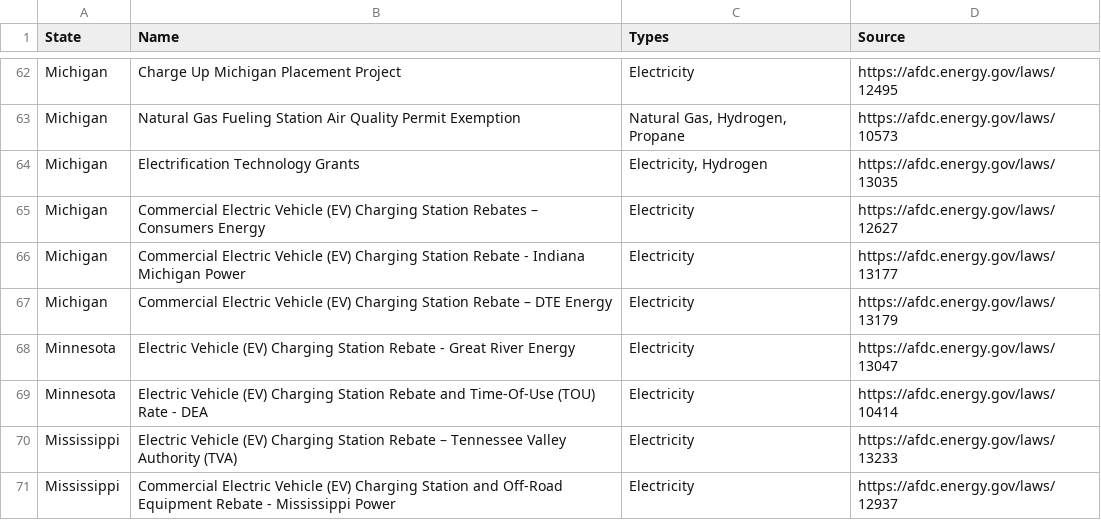
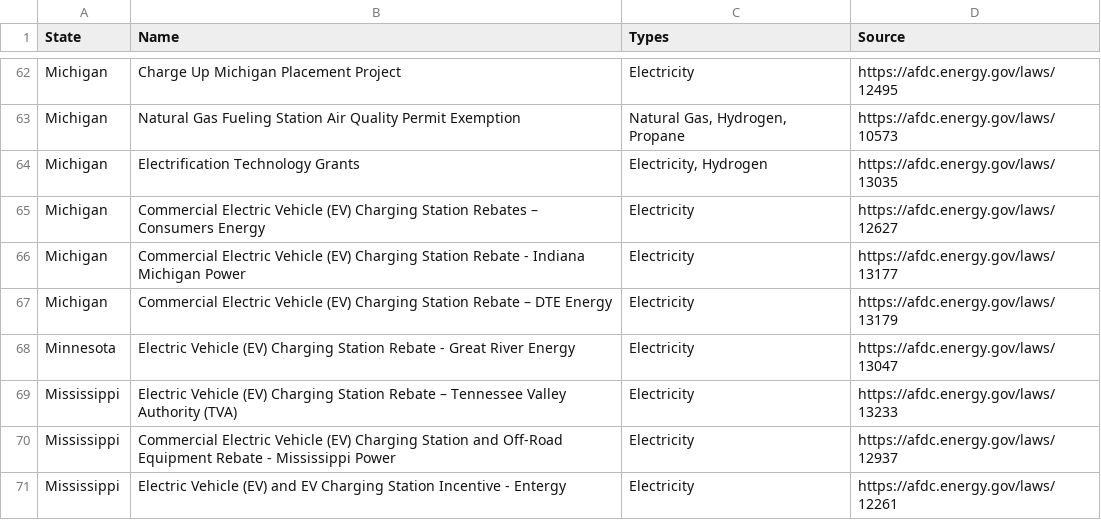
Before and after one commit to mcsc-impact-climate/Geo-TIDE-backend, a CSV file: data/incentives_and_regulations/state_level/infrastructure_incentives.csv, drawn as a sheet; only a part is shown, gaps mark what is left out; the shorter side is filled out with more unchanged rows; the diff names each change by its address in the sheet, - before the commit and + after, or states it on an @@ line.

Commit message:
Minor update to infra incentives

```diff
--- a/data/incentives_and_regulations/state_level/infrastructure_incentives.csv
+++ b/data/incentives_and_regulations/state_level/infrastructure_incentives.csv
-row 69: Minnesota | Electric Vehicle (EV) Charging Station Rebate and Time-Of-Use (TOU) Rate - DEA | Electricity | https://afdc.energy.gov/laws/10414
```
